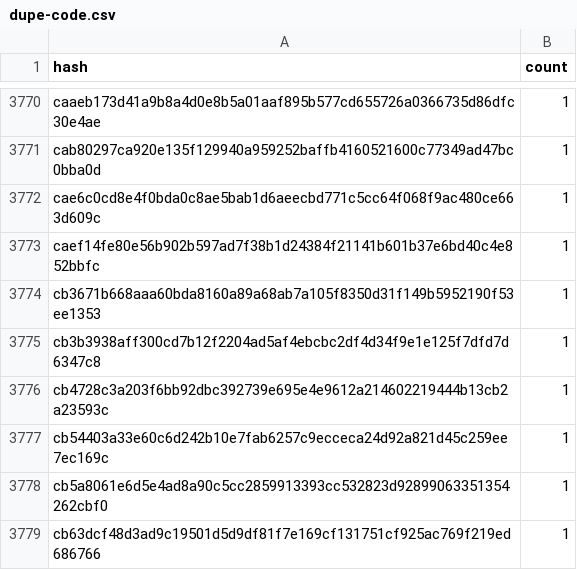
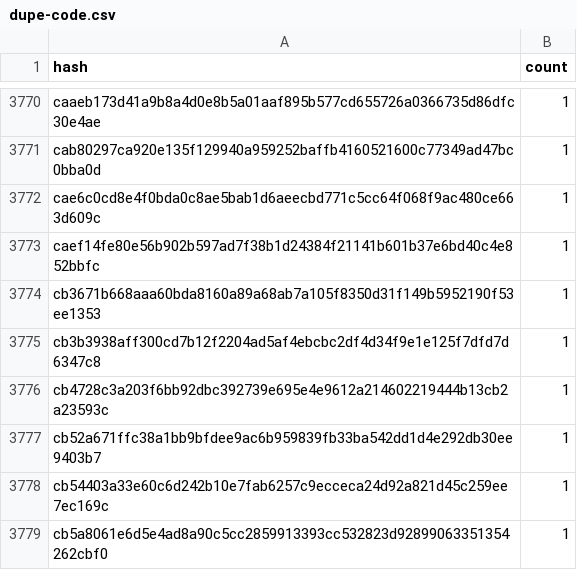
Before and after one commit to leighmcculloch/contract-wasms, a CSV file: analysis/dupe-code.csv, drawn as a sheet; only a part is shown, gaps mark what is left out; the shorter side is filled out with more unchanged rows.

```diff
--- a/analysis/dupe-code.csv
+++ b/analysis/dupe-code.csv
@@ -3776,2 +3776,3 @@ cb3b3938aff300cd7b12f2204ad5af4ebcbc2df4d34f9e1e125f7dfd7d6347c8,1
 cb4728c3a203f6bb92dbc392739e695e4e9612a214602219444b13cb2a23593c,1
+cb52a671ffc38a1bb9bfdee9ac6b959839fb33ba542dd1d4e292db30ee9403b7,1
 cb54403a33e60c6d242b10e7fab6257c9ecceca24d92a821d45c259ee7ec169c,1
```
Also changed, not shown: analysis/count_instances_per_wasm.csv, analysis/dupe-sections.csv, 21 other files.
